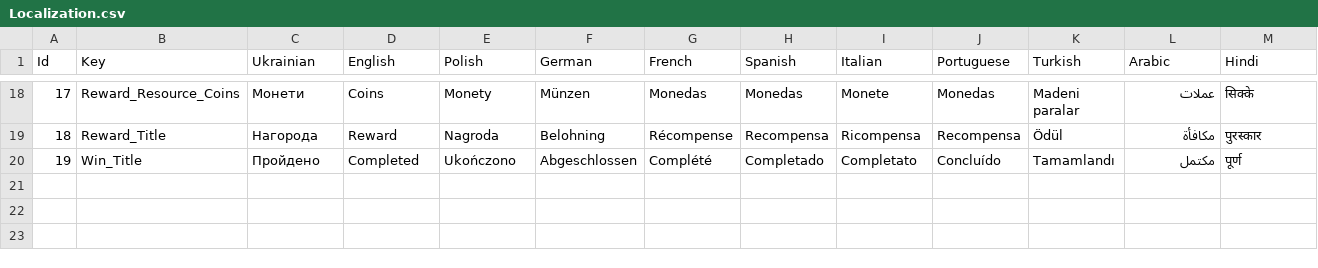
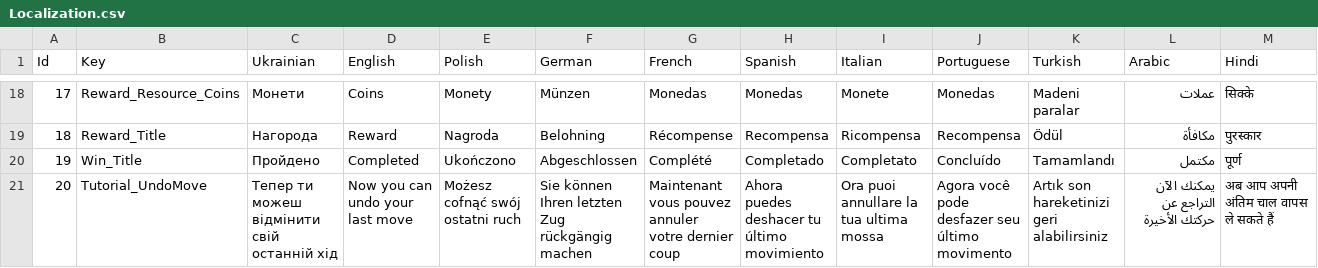
Before and after one commit to Mad-mn/Meadow-Glide, a CSV file: Assets/Feature/LocalizationModule/Resources/Localization/Localization.csv, drawn as a sheet; only a part is shown, gaps mark what is left out.

Commit message:
Create undo tutorial

```diff
--- a/Assets/Feature/LocalizationModule/Resources/Localization/Localization.csv
+++ b/Assets/Feature/LocalizationModule/Resources/Localization/Localization.csv
@@ -20 +20,2 @@
 19,Win_Title,Пройдено,Completed,Ukończono,Abgeschlossen,Complété,Completado,Completato,Concluído,Tamamlandı,مكتمل,पूर्ण
+20,Tutorial_UndoMove,Тепер ти можеш відмінити свій останній хід,Now you can undo your last move,Możesz cofnąć swój ostatni ruch,Sie können Ihren letzten Zug rückgängig machen,Maintenant vous pouvez annuler votre dernier coup,Ahora puedes deshacer tu último movimiento,Ora puoi annullare la tua ultima mossa,Agora você pode desfazer seu último movimento,Artık son hareketinizi geri alabilirsiniz,يمكنك الآن التراجع عن حركتك الأخيرة,अब आप अपनी अंतिम चाल वापस ले सकते हैं
```
Also changed, not shown: 33 other files.
